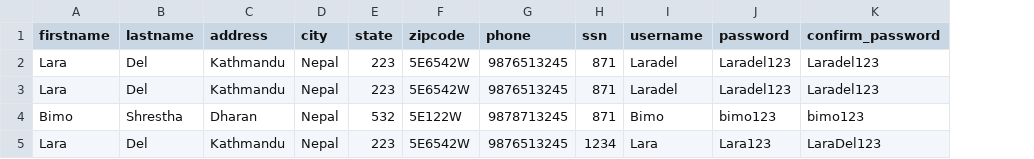
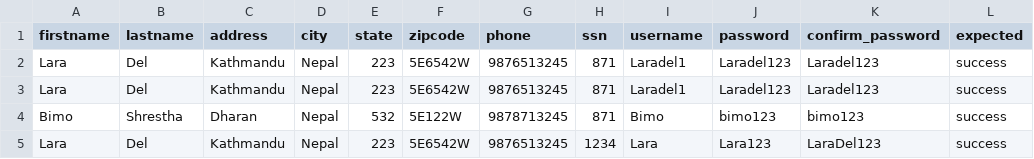
Before and after one commit to BIPANA1/ParaBank-Automation, a CSV file: Data/registerData.csv, drawn as a sheet; the diff names each change by its address in the sheet, - before the commit and + after, or states it on an @@ line.

```diff
--- a/Data/registerData.csv
+++ b/Data/registerData.csv
+column L (expected), rows 2-5: all success
-I2:I3 (username): Laradel
+I2:I3 (username): Laradel1
```
Also changed, not shown: 9 other files.
